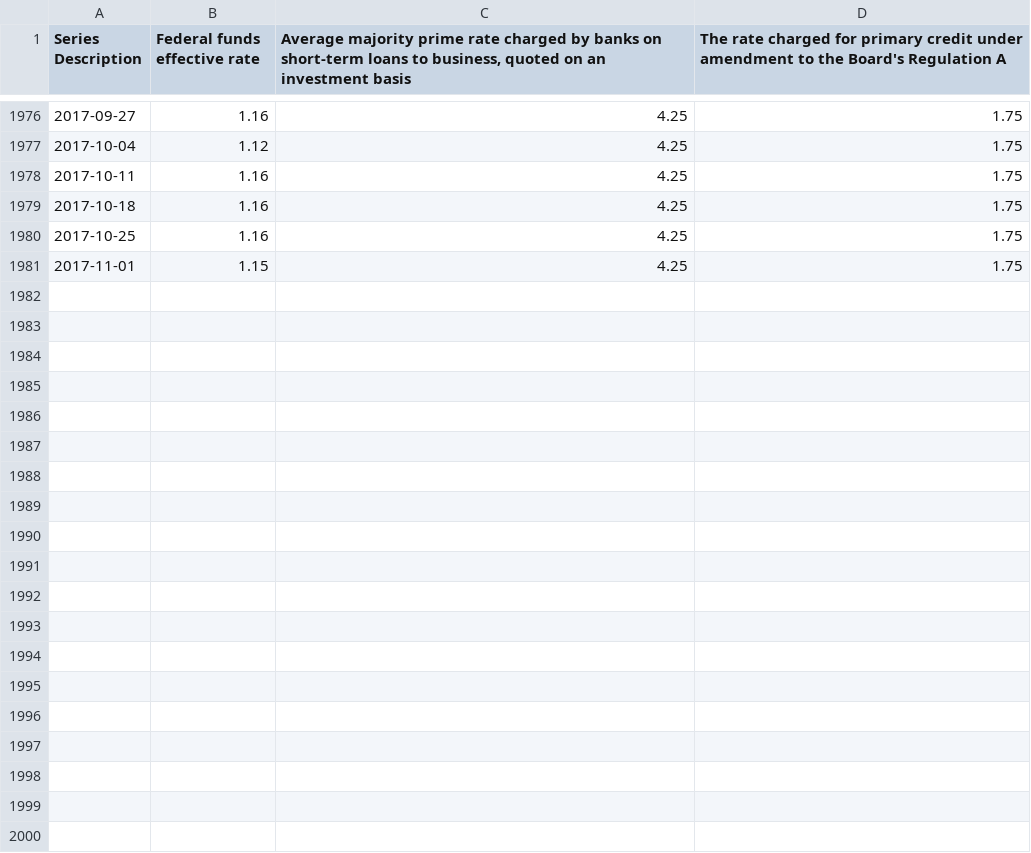
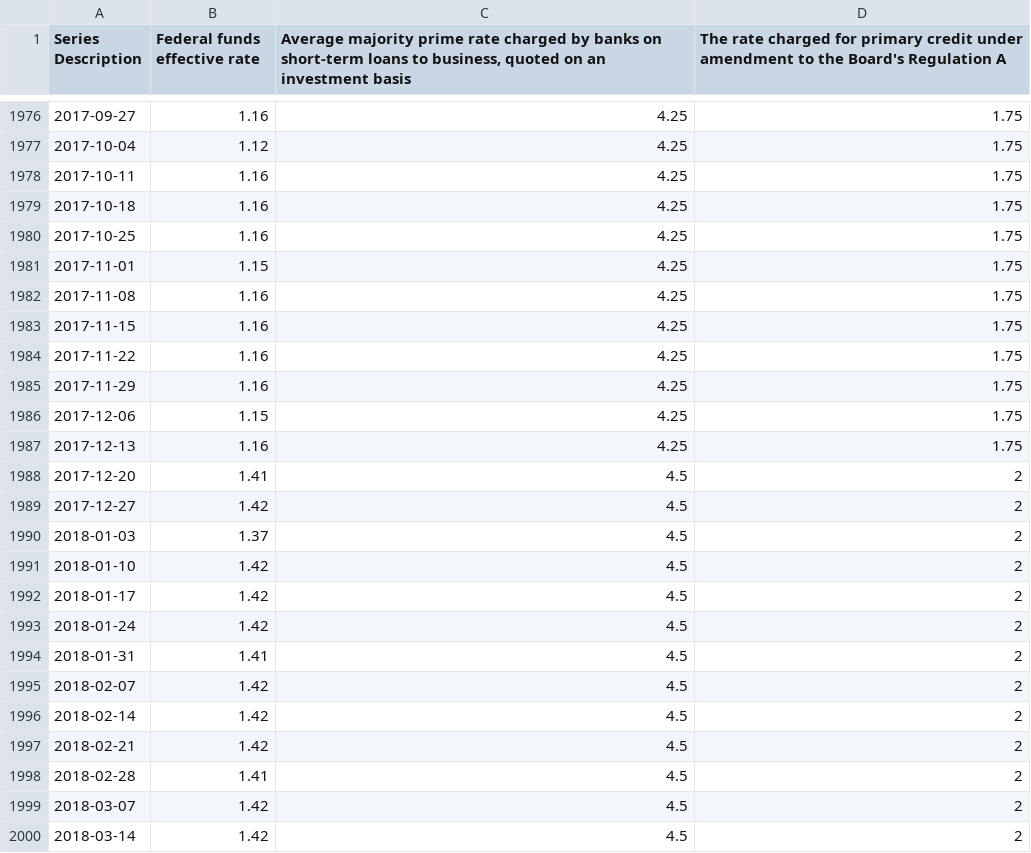
Before and after one commit to RobHayward/CamTrading, a CSV file: Data/Rate.csv, drawn as a sheet; only a part is shown, gaps mark what is left out; the diff covers the shown part only; the diff names each change by its address in the sheet, - before the commit and + after, or states it on an @@ line.

```diff
--- a/Data/Rate.csv
+++ b/Data/Rate.csv
+row 1982: 2017-11-08 | 1.16 | 4.25 | 1.75
+row 1983: 2017-11-15 | 1.16 | 4.25 | 1.75
+row 1984: 2017-11-22 | 1.16 | 4.25 | 1.75
+row 1985: 2017-11-29 | 1.16 | 4.25 | 1.75
+row 1986: 2017-12-06 | 1.15 | 4.25 | 1.75
+row 1987: 2017-12-13 | 1.16 | 4.25 | 1.75
+row 1988: 2017-12-20 | 1.41 | 4.5 | 2
+row 1989: 2017-12-27 | 1.42 | 4.5 | 2
+row 1990: 2018-01-03 | 1.37 | 4.5 | 2
+row 1991: 2018-01-10 | 1.42 | 4.5 | 2
+row 1992: 2018-01-17 | 1.42 | 4.5 | 2
+row 1993: 2018-01-24 | 1.42 | 4.5 | 2
+row 1994: 2018-01-31 | 1.41 | 4.5 | 2
+row 1995: 2018-02-07 | 1.42 | 4.5 | 2
+row 1996: 2018-02-14 | 1.42 | 4.5 | 2
+row 1997: 2018-02-21 | 1.42 | 4.5 | 2
+row 1998: 2018-02-28 | 1.41 | 4.5 | 2
+row 1999: 2018-03-07 | 1.42 | 4.5 | 2
+row 2000: 2018-03-14 | 1.42 | 4.5 | 2
```
Also changed, not shown: 23 added rows elsewhere in this file, Data/Bond.csv, Data/ie_data.csv, 20 other files.
